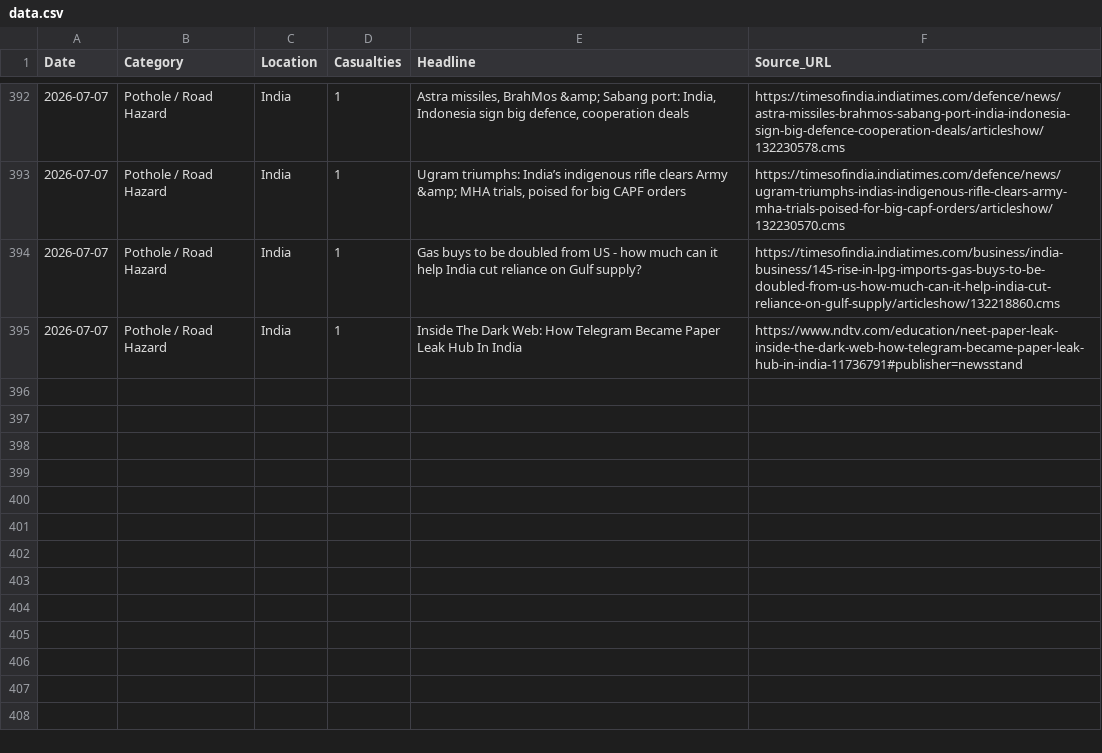
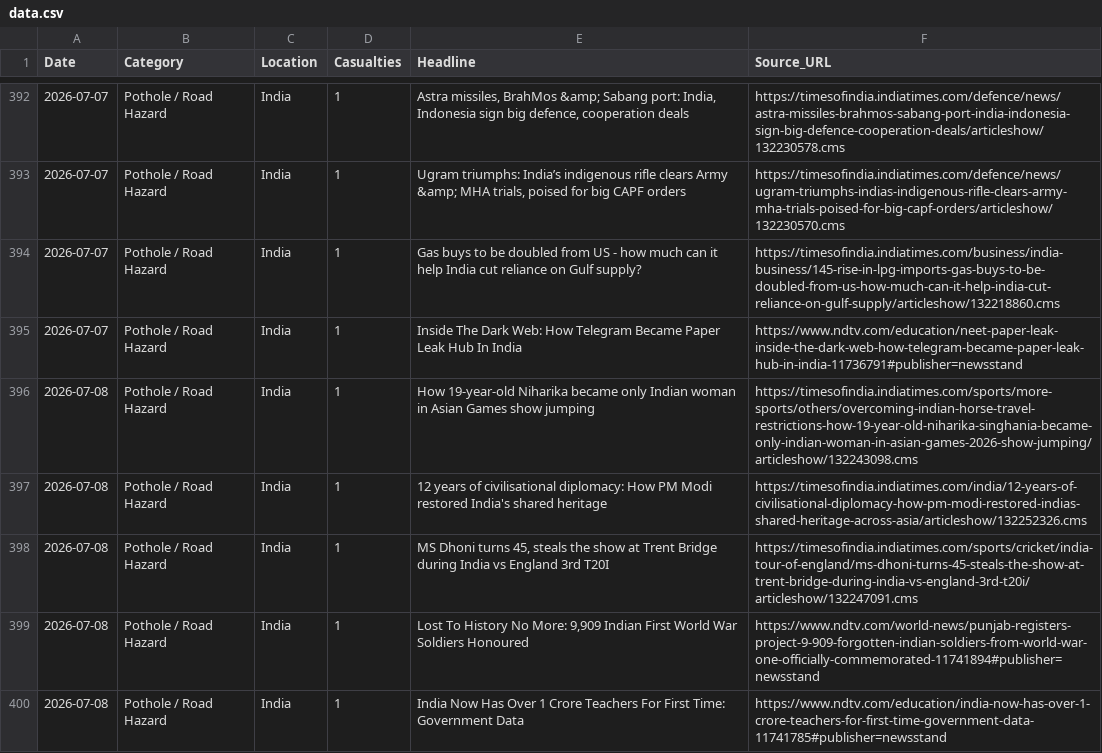
Before and after one commit to SonuK29/accountability-tracker., a CSV file: data.csv, drawn as a sheet; only a part is shown, gaps mark what is left out; the diff names each change by its address in the sheet, - before the commit and + after, or states it on an @@ line.

```diff
--- a/data.csv
+++ b/data.csv
+row 396: 2026-07-08 | Pothole / Road Hazard | India | 1 | How 19-year-old Niharika became only Indian woman in Asian Games show jumping | https://timesofindia.indiatimes.com/sports/more-sports/others/overcoming-indian-horse-travel-restrictions-how-19-year-old-niharika-singhania-became-only-indian-woman-in-asian-games-2026-show-jumping/articleshow/132243098.cms
+row 397: 2026-07-08 | Pothole / Road Hazard | India | 1 | 12 years of civilisational diplomacy: How PM Modi restored India's shared heritage | https://timesofindia.indiatimes.com/india/12-years-of-civilisational-diplomacy-how-pm-modi-restored-indias-shared-heritage-across-asia/articleshow/132252326.cms
+row 398: 2026-07-08 | Pothole / Road Hazard | India | 1 | MS Dhoni turns 45, steals the show at Trent Bridge during India vs England 3rd T20I | https://timesofindia.indiatimes.com/sports/cricket/india-tour-of-england/ms-dhoni-turns-45-steals-the-show-at-trent-bridge-during-india-vs-england-3rd-t20i/articleshow/132247091.cms
+row 399: 2026-07-08 | Pothole / Road Hazard | India | 1 | Lost To History No More: 9,909 Indian First World War Soldiers Honoured | https://www.ndtv.com/world-news/punjab-registers-project-9-909-forgotten-indian-soldiers-from-world-war-one-officially-commemorated-11741894#publisher=newsstand
+row 400: 2026-07-08 | Pothole / Road Hazard | India | 1 | India Now Has Over 1 Crore Teachers For First Time: Government Data | https://www.ndtv.com/education/india-now-has-over-1-crore-teachers-for-first-time-government-data-11741785#publisher=newsstand
```
